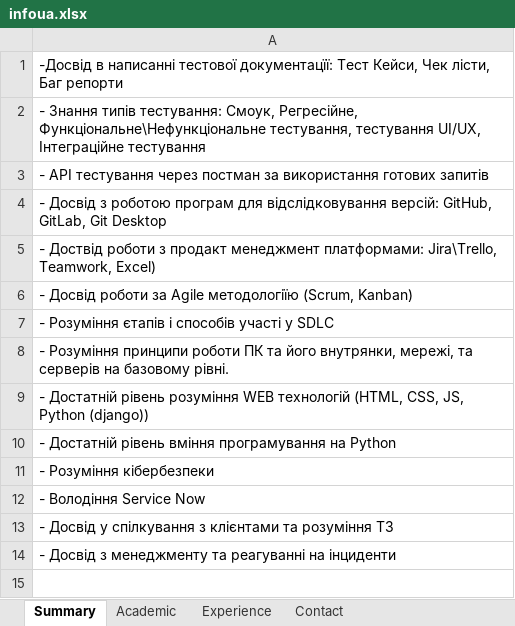
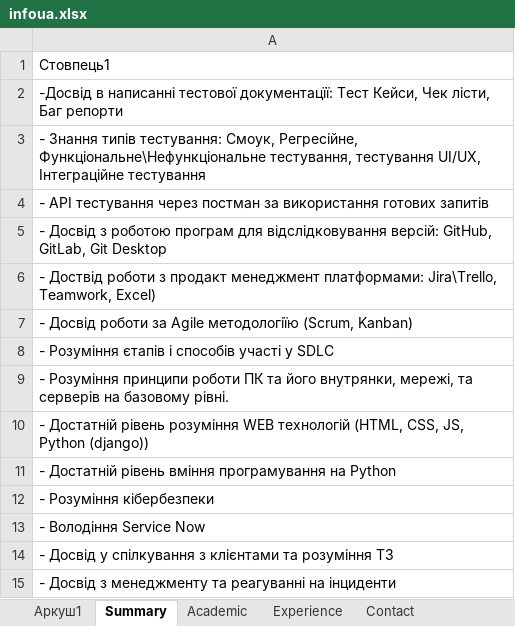
Before and after one commit to Anti4ris98/CV-bot, an Excel workbook: infoua.xlsx, sheet Summary, drawn as a sheet; values as stored, in another font and other column widths than the file's, no borders; table styles not drawn; the diff names each change by its address in the sheet, - before the commit and + after, or states it on an @@ line.

Commit message:
Update infoua.xlsx

```diff
--- a/infoua.xlsx (sheet Summary)
+++ b/infoua.xlsx (sheet Summary)
+sheet tab: Аркуш1
+row 1: Стовпець1
```
